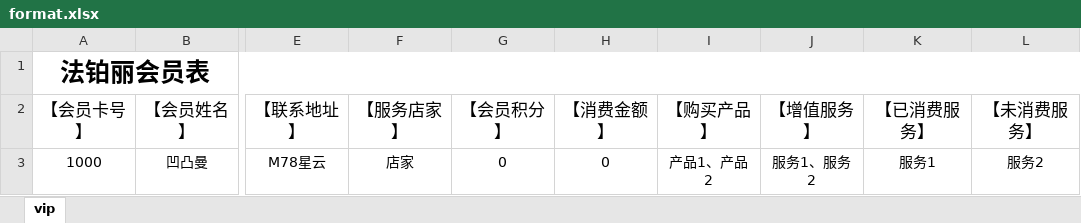
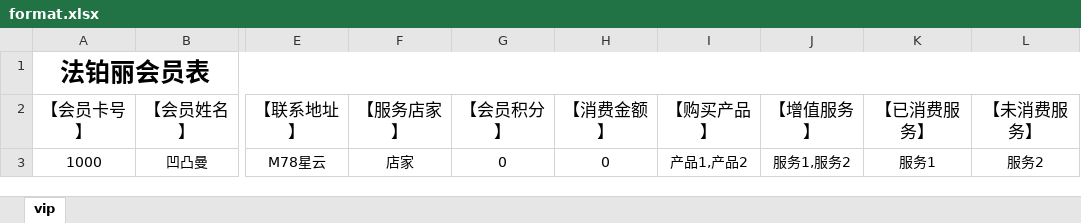
Before and after one commit to ashhher3/NoxVMS, an Excel workbook: Public/Upload/vip/format.xlsx, sheet vip, drawn as a sheet; only a part is shown, gaps mark what is left out; values as stored, in another font and other column widths than the file's, no borders; the diff names each change by its address in the sheet, - before the commit and + after, or states it on an @@ line.

```diff
--- a/Public/Upload/vip/format.xlsx (sheet vip)
+++ b/Public/Upload/vip/format.xlsx (sheet vip)
-I3 (【购买产品】): 产品1、产品2
+I3 (【购买产品】): 产品1,产品2
-J3 (【增值服务】): 服务1、服务2
+J3 (【增值服务】): 服务1,服务2
```
Also changed, not shown: 2 other files.
